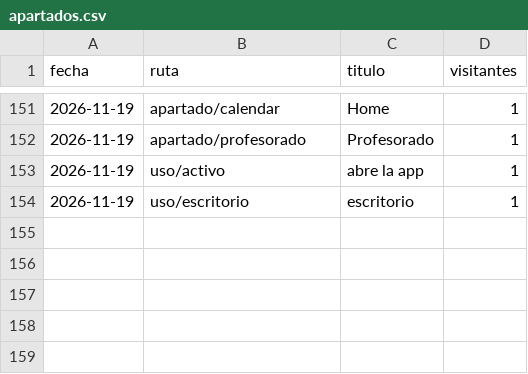
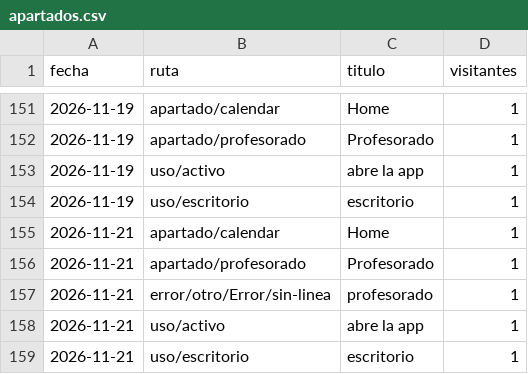
Before and after one commit to jaandrix/bitacora-panel, a CSV file: datos/apartados.csv, drawn as a sheet; only a part is shown, gaps mark what is left out; the diff names each change by its address in the sheet, - before the commit and + after, or states it on an @@ line.

```diff
--- a/datos/apartados.csv
+++ b/datos/apartados.csv
+row 155: 2026-11-21 | apartado/calendar | Home | 1
+row 156: 2026-11-21 | apartado/profesorado | Profesorado | 1
+row 157: 2026-11-21 | error/otro/Error/sin-linea | profesorado | 1
+row 158: 2026-11-21 | uso/activo | abre la app | 1
+row 159: 2026-11-21 | uso/escritorio | escritorio | 1
```
Also changed, not shown: datos/web.csv.
